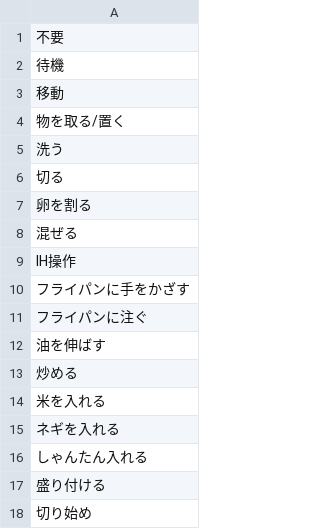
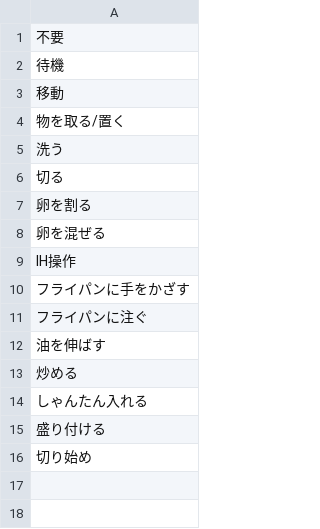
Before and after one commit to SatooRu65536/kjlb-cooking-action-estimation, a CSV file: data/input/each_movement/labels.csv, drawn as a sheet.

```diff
--- a/data/input/each_movement/labels.csv
+++ b/data/input/each_movement/labels.csv
@@ -7,3 +7,3 @@
 卵を割る
-混ぜる
+卵を混ぜる
 IH操作
@@ -13,4 +13,2 @@ IH操作
 炒める
-米を入れる
-ネギを入れる
 しゃんたん入れる
```
Also changed, not shown: 21 other files.
